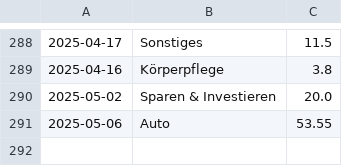
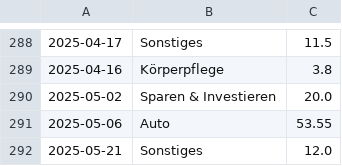
Before and after one commit to home-info/Haushaltsbuch, a CSV file: src/database.csv, drawn as a sheet; only a part is shown, gaps mark what is left out.

Commit message:
Overwrite with new file

```diff
--- a/src/database.csv
+++ b/src/database.csv
@@ -291 +291,2 @@
 2025-05-06,Auto,53.55
+2025-05-21,Sonstiges,12.0
```
